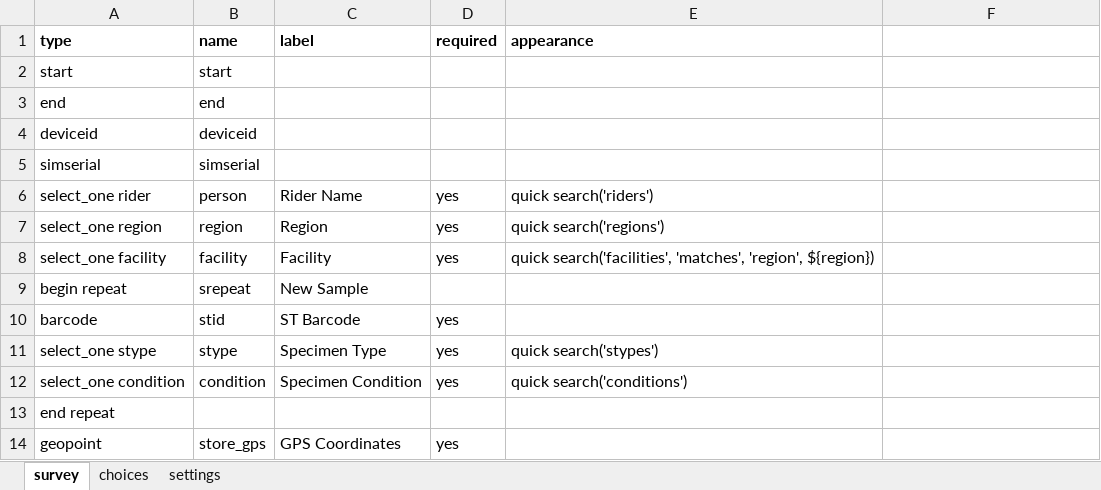
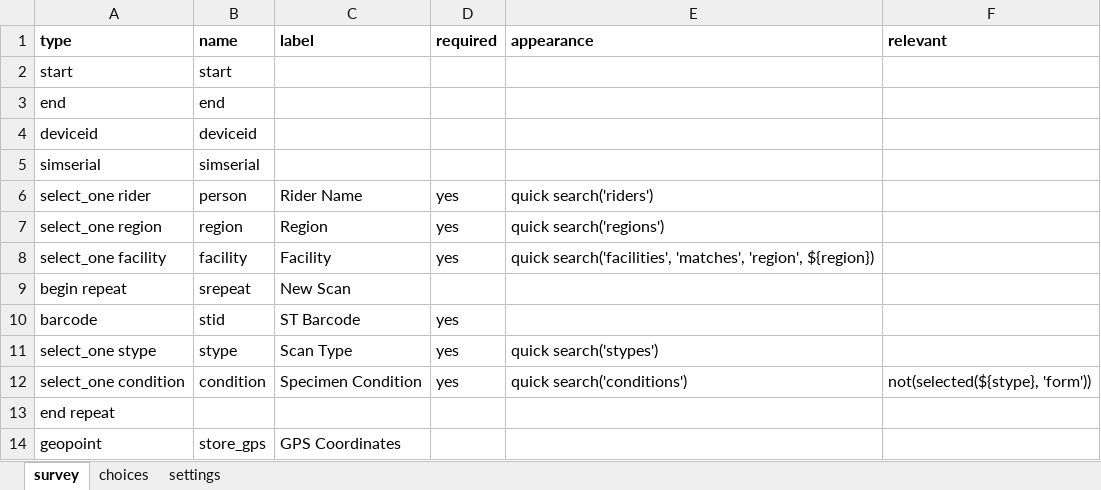
Before and after one commit to Kharatsa/STT-ODK-Forms, an Excel workbook: sarrive.xlsx, sheet survey, drawn as a sheet; values as stored, in another font and other column widths than the file's, no borders; charts and pictures not drawn; the diff names each change by its address in the sheet, - before the commit and + after, or states it on an @@ line.

```diff
--- a/sarrive.xlsx (sheet survey)
+++ b/sarrive.xlsx (sheet survey)
-F1: (empty)
+F1: relevant
-C9 (label): New Sample
+C9 (label): New Scan
-C11 (label): Specimen Type
+C11 (label): Scan Type
-F12 (relevant): (empty)
+F12 (relevant): not(selected(${stype}, 'form'))
-D14 (required): yes
+D14 (required): (empty)
```
Also changed, not shown: labstatus.xlsx, link.xlsx, 10 other files.
